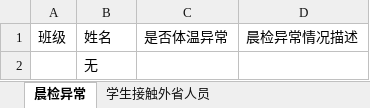
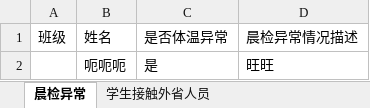
Before and after one commit to 3038922/SARS-CoV-2_autoFill, an Excel workbook: 整理后.xlsx, sheet 晨检异常, drawn as a sheet; values as stored, in another font and other column widths than the file's, no borders; removed rows and columns are numbered as before the commit, all else as after; the diff names each change by its address in the sheet, - before the commit and + after, or states it on an @@ line.

```diff
--- a/整理后.xlsx (sheet 晨检异常)
+++ b/整理后.xlsx (sheet 晨检异常)
-row 2:  | 无
+row 2:  | 呃呃呃 | 是 | 旺旺
```
Also changed, not shown: sheet 综合统计, sheet 请假学生, sheet 家长接触重点疫区、境外, sheet 学生接触外省人员, 机器人社疫情日报.xlsx, 2 other files.
